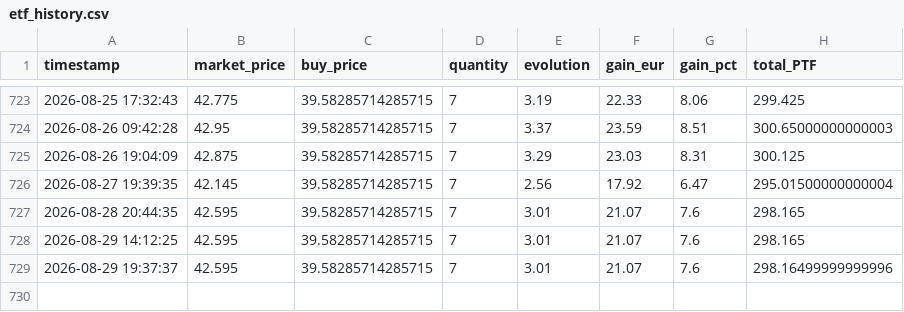
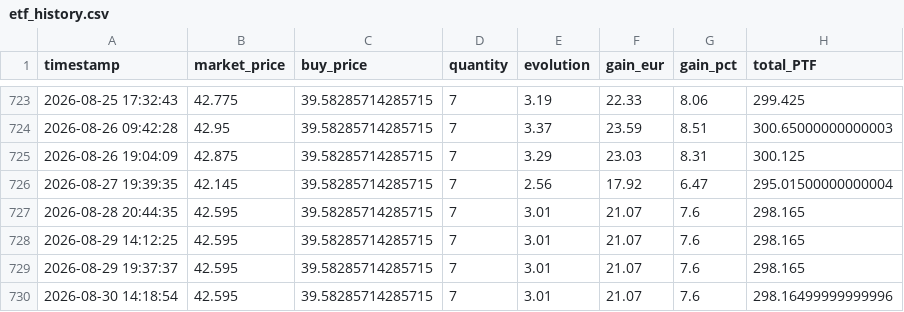
Before and after one commit to thomchapuis/portfolio-tracker, a CSV file: etf_history.csv, drawn as a sheet; only a part is shown, gaps mark what is left out.

```diff
--- a/etf_history.csv
+++ b/etf_history.csv
@@ -728,2 +728,3 @@ timestamp,market_price,buy_price,quantity,evolution,gain_eur,gain_pct,total_PTF
 2026-08-29 14:12:25,42.595,39.58285714285715,7,3.01,21.07,7.6,298.165
-2026-08-29 19:37:37,42.595,39.58285714285715,7,3.01,21.07,7.6,298.16499999999996
+2026-08-29 19:37:37,42.595,39.58285714285715,7,3.01,21.07,7.6,298.165
+2026-08-30 14:18:54,42.595,39.58285714285715,7,3.01,21.07,7.6,298.16499999999996
```
Also changed, not shown: 1 other file.
